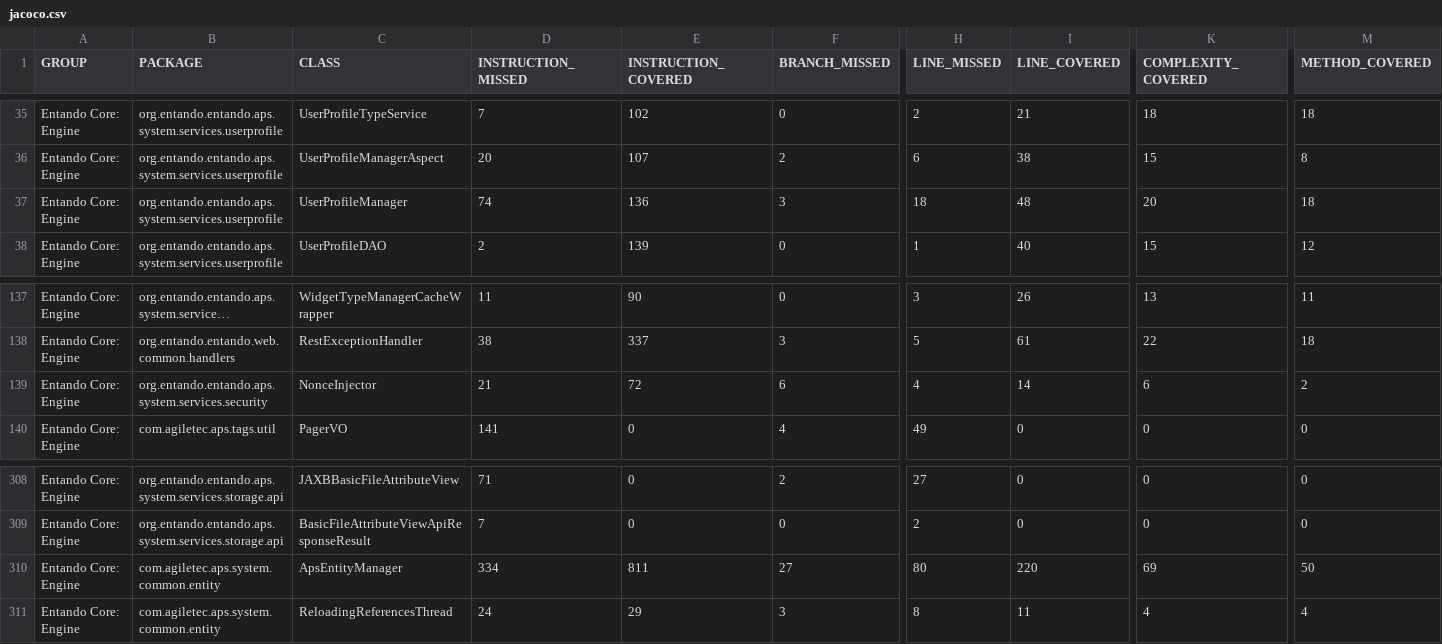
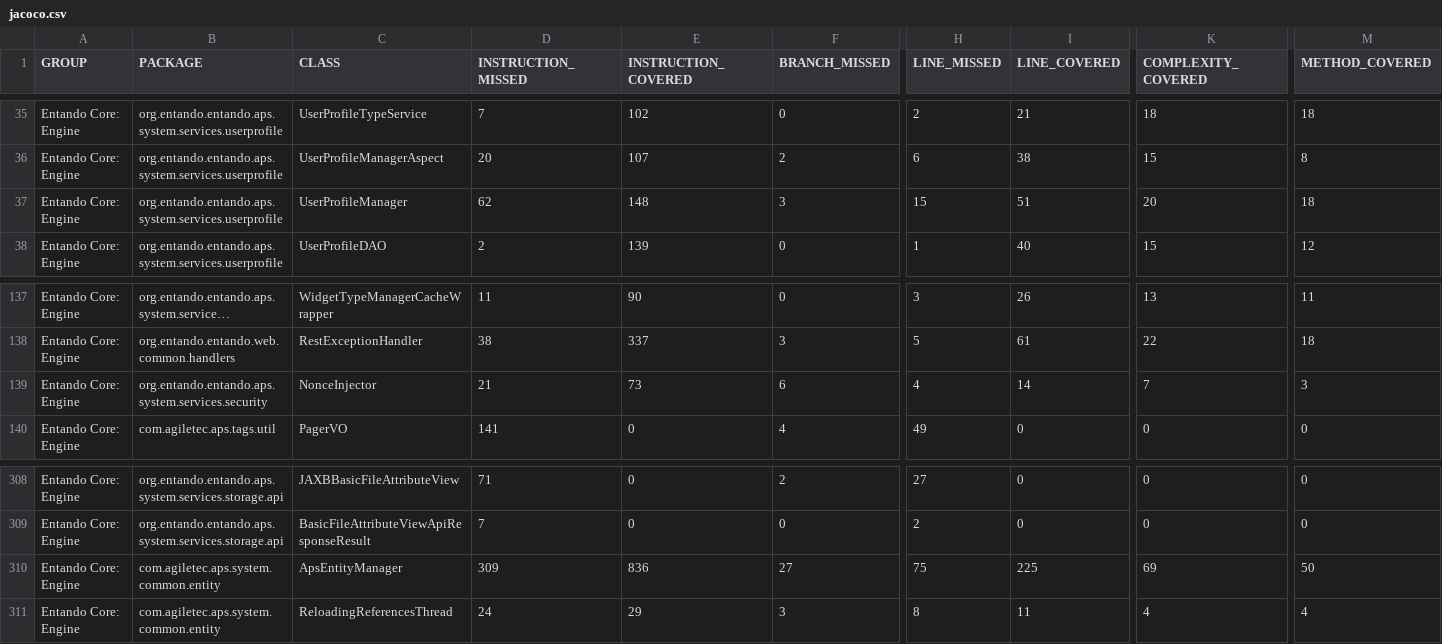
Before and after one commit to entando-k8s/devops-results-210115, a CSV file: entando-engine/PR-91/jacoco/jacoco.csv, drawn as a sheet; only a part is shown, gaps mark what is left out; long unchanged cells end in …; the diff names each change by its address in the sheet, - before the commit and + after, or states it on an @@ line.

Commit message:
Publishing files for path entando-engine/PR-91

```diff
--- a/entando-engine/PR-91/jacoco/jacoco.csv
+++ b/entando-engine/PR-91/jacoco/jacoco.csv
-D37 (INSTRUCTION_MISSED): 74
+D37 (INSTRUCTION_MISSED): 62
-E37 (INSTRUCTION_COVERED): 136
+E37 (INSTRUCTION_COVERED): 148
-H37 (LINE_MISSED): 18
+H37 (LINE_MISSED): 15
-I37 (LINE_COVERED): 48
+I37 (LINE_COVERED): 51
-E139 (INSTRUCTION_COVERED): 72
+E139 (INSTRUCTION_COVERED): 73
-K139 (COMPLEXITY_COVERED): 6
+K139 (COMPLEXITY_COVERED): 7
-M139 (METHOD_COVERED): 2
+M139 (METHOD_COVERED): 3
-D310 (INSTRUCTION_MISSED): 334
+D310 (INSTRUCTION_MISSED): 309
-E310 (INSTRUCTION_COVERED): 811
+E310 (INSTRUCTION_COVERED): 836
-H310 (LINE_MISSED): 80
+H310 (LINE_MISSED): 75
-I310 (LINE_COVERED): 220
+I310 (LINE_COVERED): 225
```
Also changed, not shown: 27 other files.
